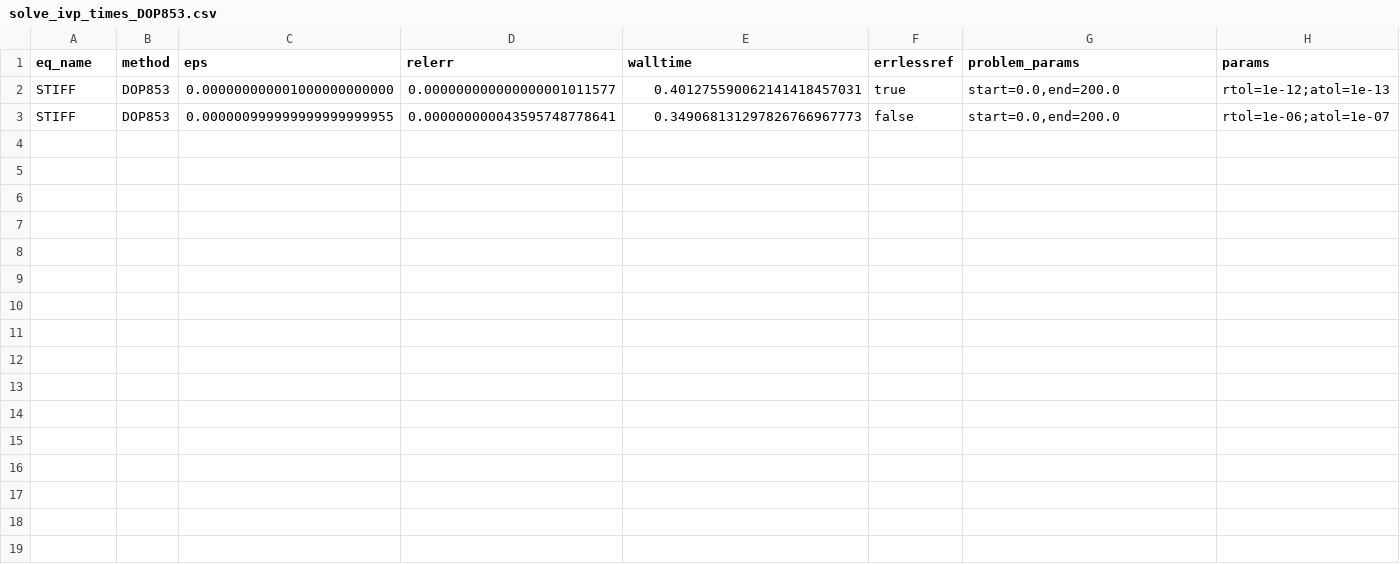
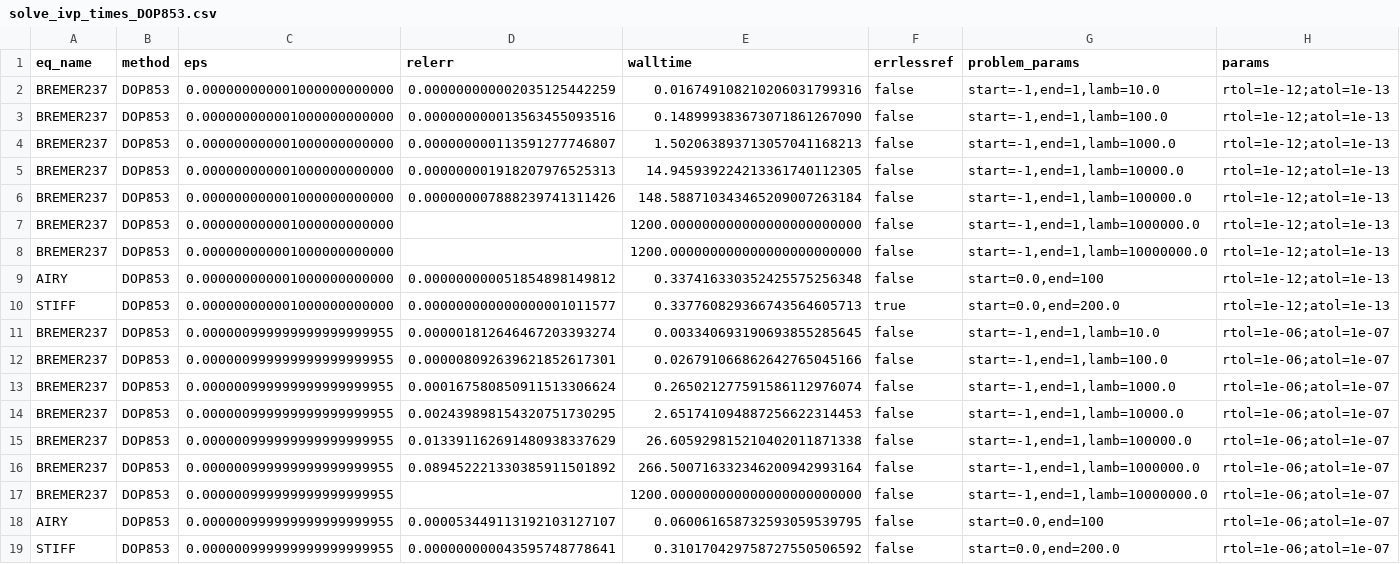
Before and after one commit to SteveBronder/riccaticpp, a CSV file: benchmarks/output/solve_ivp_times_DOP853.csv, drawn as a sheet.

```diff
--- a/benchmarks/output/solve_ivp_times_DOP853.csv
+++ b/benchmarks/output/solve_ivp_times_DOP853.csv
@@ -1,3 +1,19 @@
 eq_name,method,eps,relerr,walltime,errlessref,problem_params,params
-STIFF,DOP853,0.000000000001000000000000,0.000000000000000001011577,0.401275590062141418457031,true,"start=0.0,end=200.0",rtol=1e-12;atol=1e-13
-STIFF,DOP853,0.000000999999999999999955,0.000000000043595748778641,0.349068131297826766967773,false,"start=0.0,end=200.0",rtol=1e-06;atol=1e-07
+BREMER237,DOP853,0.000000000001000000000000,0.000000000002035125442259,0.016749108210206031799316,false,"start=-1,end=1,lamb=10.0",rtol=1e-12;atol=1e-13
+BREMER237,DOP853,0.000000000001000000000000,0.000000000013563455093516,0.148999383673071861267090,false,"start=-1,end=1,lamb=100.0",rtol=1e-12;atol=1e-13
+BREMER237,DOP853,0.000000000001000000000000,0.000000000113591277746807,1.502063893713057041168213,false,"start=-1,end=1,lamb=1000.0",rtol=1e-12;atol=1e-13
+BREMER237,DOP853,0.000000000001000000000000,0.000000001918207976525313,14.945939224213361740112305,false,"start=-1,end=1,lamb=10000.0",rtol=1e-12;atol=1e-13
+BREMER237,DOP853,0.000000000001000000000000,0.000000007888239741311426,148.588710343465209007263184,false,"start=-1,end=1,lamb=100000.0",rtol=1e-12;atol=1e-13
+BREMER237,DOP853,0.000000000001000000000000,,1200.000000000000000000000000,false,"start=-1,end=1,lamb=1000000.0",rtol=1e-12;atol=1e-13
+BREMER237,DOP853,0.000000000001000000000000,,1200.000000000000000000000000,false,"start=-1,end=1,lamb=10000000.0",rtol=1e-12;atol=1e-13
+AIRY,DOP853,0.000000000001000000000000,0.000000000051854898149812,0.337416330352425575256348,false,"start=0.0,end=100",rtol=1e-12;atol=1e-13
+STIFF,DOP853,0.000000000001000000000000,0.000000000000000001011577,0.337760829366743564605713,true,"start=0.0,end=200.0",rtol=1e-12;atol=1e-13
+BREMER237,DOP853,0.000000999999999999999955,0.000001812646467203393274,0.003340693190693855285645,false,"start=-1,end=1,lamb=10.0",rtol=1e-06;atol=1e-07
+BREMER237,DOP853,0.000000999999999999999955,0.000008092639621852617301,0.026791066862642765045166,false,"start=-1,end=1,lamb=100.0",rtol=1e-06;atol=1e-07
+BREMER237,DOP853,0.000000999999999999999955,0.000167580850911513306624,0.265021277591586112976074,false,"start=-1,end=1,lamb=1000.0",rtol=1e-06;atol=1e-07
+BREMER237,DOP853,0.000000999999999999999955,0.002439898154320751730295,2.651741094887256622314453,false,"start=-1,end=1,lamb=10000.0",rtol=1e-06;atol=1e-07
+BREMER237,DOP853,0.000000999999999999999955,0.013391162691480938337629,26.605929815210402011871338,false,"start=-1,end=1,lamb=100000.0",rtol=1e-06;atol=1e-07
+BREMER237,DOP853,0.000000999999999999999955,0.089452221330385911501892,266.500716332346200942993164,false,"start=-1,end=1,lamb=1000000.0",rtol=1e-06;atol=1e-07
+BREMER237,DOP853,0.000000999999999999999955,,1200.000000000000000000000000,false,"start=-1,end=1,lamb=10000000.0",rtol=1e-06;atol=1e-07
+AIRY,DOP853,0.000000999999999999999955,0.000053449113192103127107,0.060061658732593059539795,false,"start=0.0,end=100",rtol=1e-06;atol=1e-07
+STIFF,DOP853,0.000000999999999999999955,0.000000000043595748778641,0.310170429758727550506592,false,"start=0.0,end=200.0",rtol=1e-06;atol=1e-07
```
Also changed, not shown: benchmarks/output/schrodinger_times.csv, benchmarks/output/solve_ivp_times_BDF.csv, 11 other files.
